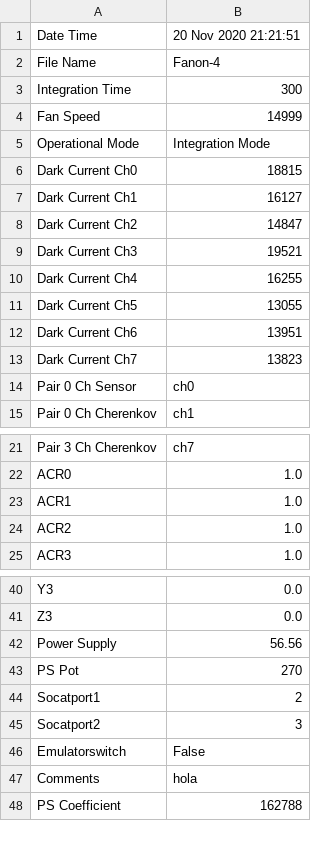
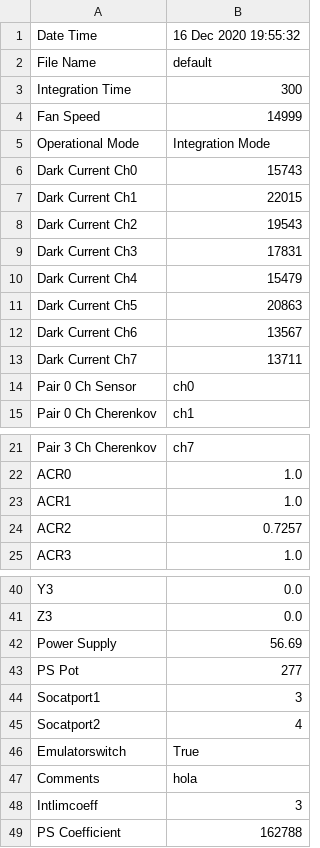
Before and after one commit to mfeijoo/model9, a CSV file: metadata.csv, drawn as a sheet; only a part is shown, gaps mark what is left out.

```diff
--- a/metadata.csv
+++ b/metadata.csv
@@ -1,3 +1,3 @@
-Date Time,20 Nov 2020 21:21:51
-File Name,Fanon-4
+Date Time,16 Dec 2020 19:55:32
+File Name,default
 Integration Time,300
@@ -5,10 +5,10 @@ Fan Speed,14999
 Operational Mode,Integration Mode
-Dark Current Ch0,18815
-Dark Current Ch1,16127
-Dark Current Ch2,14847
-Dark Current Ch3,19521
-Dark Current Ch4,16255
-Dark Current Ch5,13055
-Dark Current Ch6,13951
-Dark Current Ch7,13823
+Dark Current Ch0,15743
+Dark Current Ch1,22015
+Dark Current Ch2,19543
+Dark Current Ch3,17831
+Dark Current Ch4,15479
+Dark Current Ch5,20863
+Dark Current Ch6,13567
+Dark Current Ch7,13711
 Pair 0 Ch Sensor,ch0
@@ -23,3 +23,3 @@ ACR0,1.0
 ACR1,1.0
-ACR2,1.0
+ACR2,0.7257
 ACR3,1.0
@@ -41,8 +41,9 @@ Y3,0.0
 Z3,0.0
-Power Supply,56.56
-PS Pot,270
-Socatport1,2
-Socatport2,3
-Emulatorswitch,False
+Power Supply,56.69
+PS Pot,277
+Socatport1,3
+Socatport2,4
+Emulatorswitch,True
 Comments,hola
+Intlimcoeff,3
 PS Coefficient,162788
```
Also changed, not shown: 3 other files.
